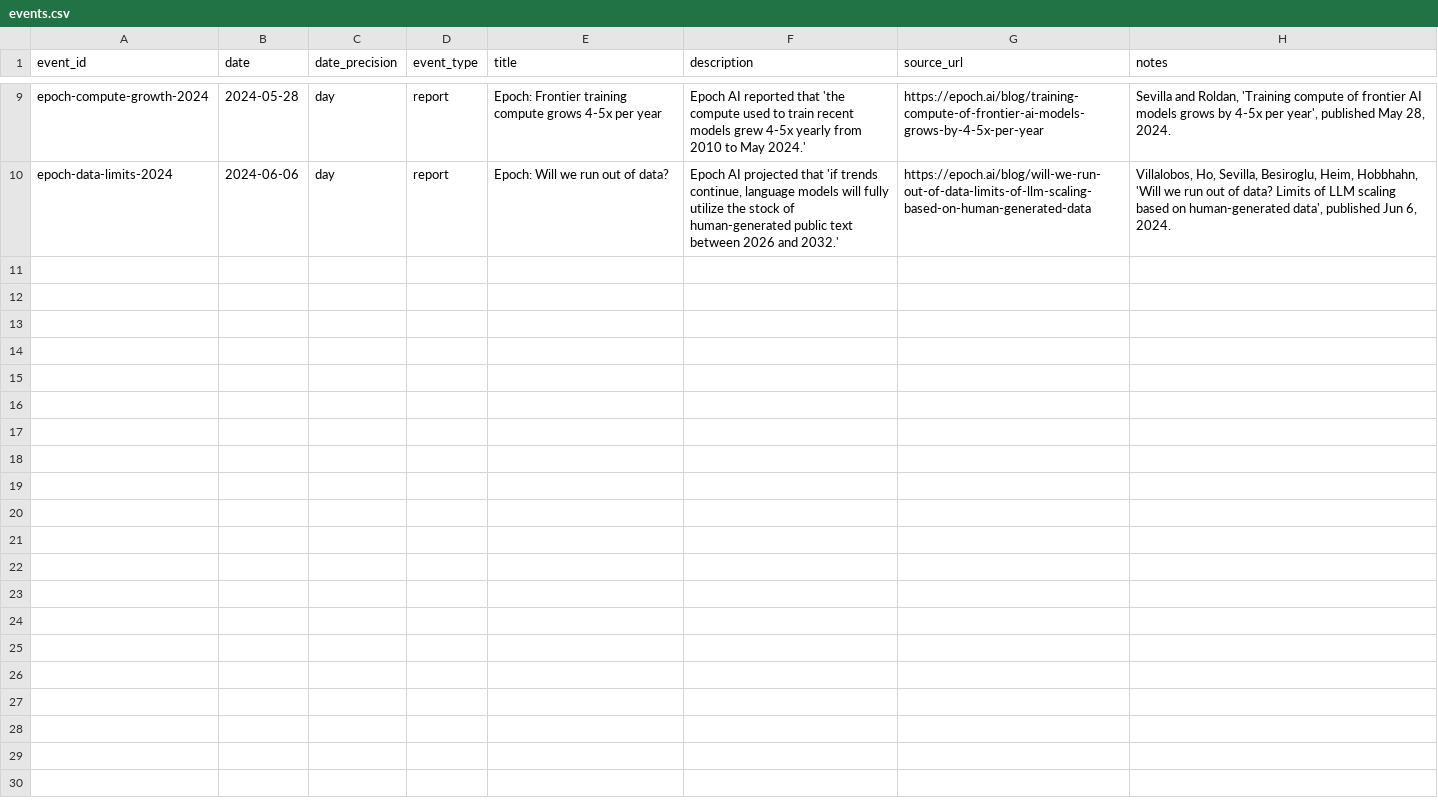
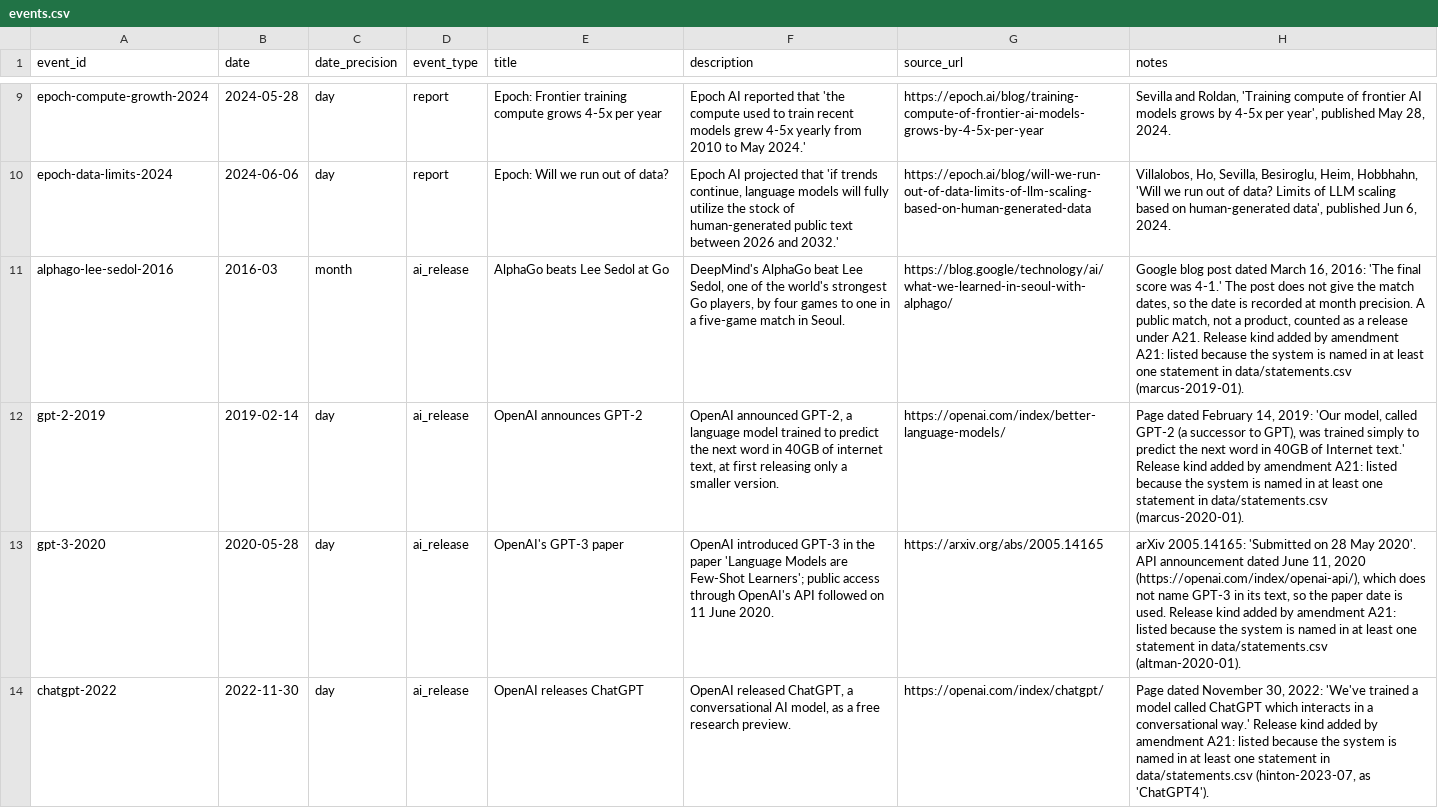
Before and after one commit to jfredson/agi-zeitgeist, a CSV file: data/events.csv, drawn as a sheet; only a part is shown, gaps mark what is left out; the diff covers the shown part only; the diff names each change by its address in the sheet, - before the commit and + after, or states it on an @@ line.

```diff
--- a/data/events.csv
+++ b/data/events.csv
+row 11: alphago-lee-sedol-2016 | 2016-03 | month | ai_release | AlphaGo beats Lee Sedol at Go | DeepMind's AlphaGo beat Lee Sedol, one of the world's strongest Go players, by four games to one in a five-game match in Seoul. | https://blog.google/technology/ai/what-we-learned-in-seoul-with-alphago/ | Google blog post dated March 16, 2016: 'The final score was 4-1.' The post does not give the match dates, so the date is recorded at month precision. A public match, not a product, counted as a release under A21. Release kind added by amendment A21: listed because the system is named in at least one statement in data/statements.csv (marcus-2019-01).
+row 12: gpt-2-2019 | 2019-02-14 | day | ai_release | OpenAI announces GPT-2 | OpenAI announced GPT-2, a language model trained to predict the next word in 40GB of internet text, at first releasing only a smaller version. | https://openai.com/index/better-language-models/ | Page dated February 14, 2019: 'Our model, called GPT-2 (a successor to GPT), was trained simply to predict the next word in 40GB of Internet text.' Release kind added by amendment A21: listed because the system is named in at least one statement in data/statements.csv (marcus-2020-01).
+row 13: gpt-3-2020 | 2020-05-28 | day | ai_release | OpenAI's GPT-3 paper | OpenAI introduced GPT-3 in the paper 'Language Models are Few-Shot Learners'; public access through OpenAI's API followed on 11 June 2020. | https://arxiv.org/abs/2005.14165 | arXiv 2005.14165: 'Submitted on 28 May 2020'. API announcement dated June 11, 2020 (https://openai.com/index/openai-api/), which does not name GPT-3 in its text, so the paper date is used. Release kind added by amendment A21: listed because the system is named in at least one statement in data/statements.csv (altman-2020-01).
+row 14: chatgpt-2022 | 2022-11-30 | day | ai_release | OpenAI releases ChatGPT | OpenAI released ChatGPT, a conversational AI model, as a free research preview. | https://openai.com/index/chatgpt/ | Page dated November 30, 2022: 'We've trained a model called ChatGPT which interacts in a conversational way.' Release kind added by amendment A21: listed because the system is named in at least one statement in data/statements.csv (hinton-2023-07, as 'ChatGPT4').
```
Also changed, not shown: 3 added rows elsewhere in this file, data/search_log.csv, site/data/events.csv, 45 other files.
